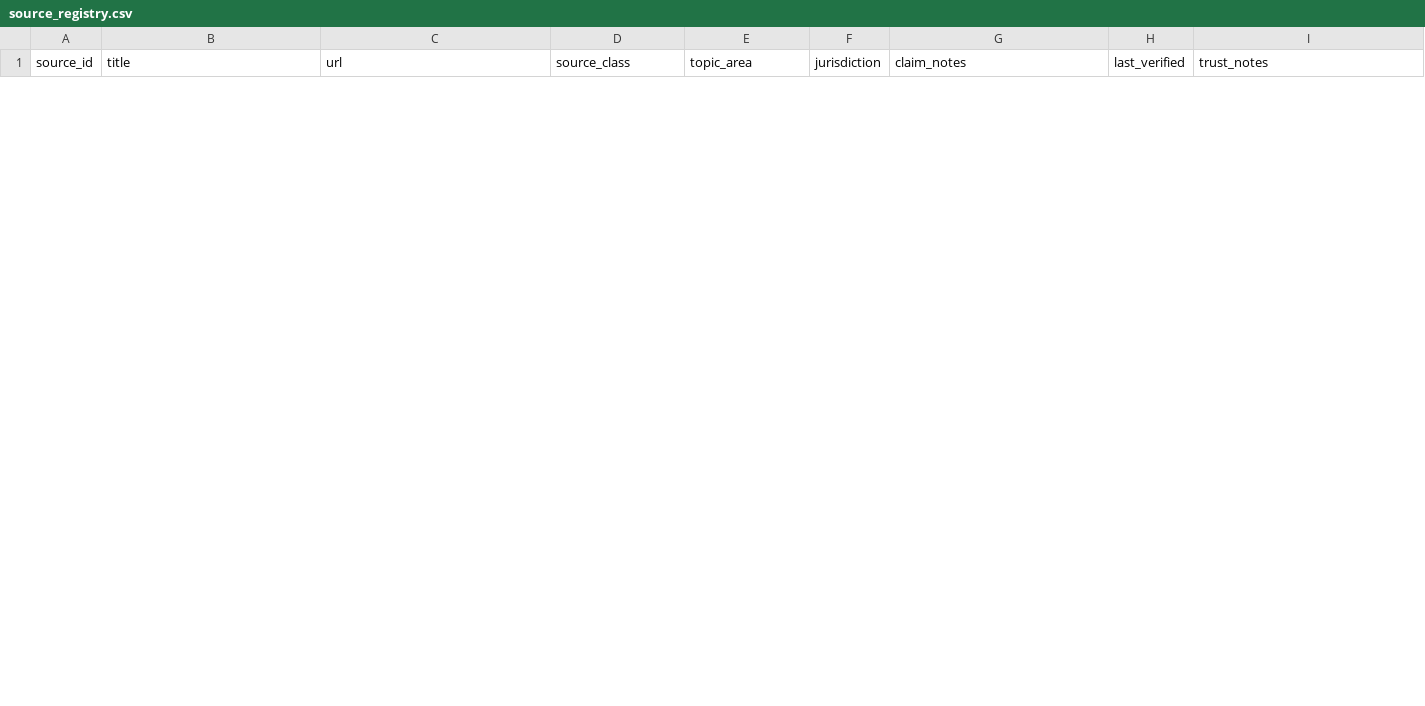
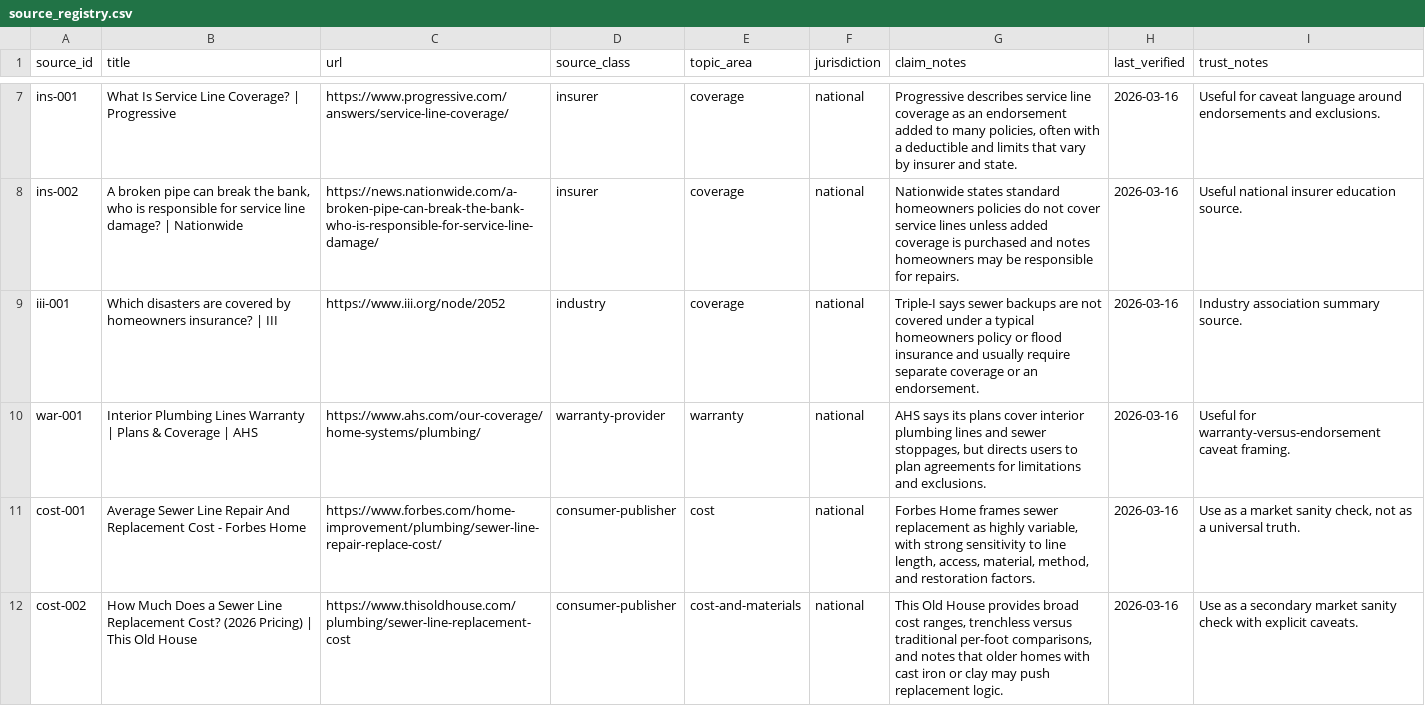
Before and after one commit to ichbinhyeok/sewerverdict, a CSV file: src/main/resources/data/raw/source_registry.csv, drawn as a sheet; only a part is shown, gaps mark what is left out; the diff covers the shown part only; the diff names each change by its address in the sheet, - before the commit and + after, or states it on an @@ line.

Commit message:
Add source-backed trust and data references

```diff
--- a/src/main/resources/data/raw/source_registry.csv
+++ b/src/main/resources/data/raw/source_registry.csv
+row 7: ins-001 | What Is Service Line Coverage? | Progressive | https://www.progressive.com/answers/service-line-coverage/ | insurer | coverage | national | Progressive describes service line coverage as an endorsement added to many policies, often with a deductible and limits that vary by insurer and state. | 2026-03-16 | Useful for caveat language around endorsements and exclusions.
+row 8: ins-002 | A broken pipe can break the bank, who is responsible for service line damage? | Nationwide | https://news.nationwide.com/a-broken-pipe-can-break-the-bank-who-is-responsible-for-service-line-damage/ | insurer | coverage | national | Nationwide states standard homeowners policies do not cover service lines unless added coverage is purchased and notes homeowners may be responsible for repairs. | 2026-03-16 | Useful national insurer education source.
+row 9: iii-001 | Which disasters are covered by homeowners insurance? | III | https://www.iii.org/node/2052 | industry | coverage | national | Triple-I says sewer backups are not covered under a typical homeowners policy or flood insurance and usually require separate coverage or an endorsement. | 2026-03-16 | Industry association summary source.
+row 10: war-001 | Interior Plumbing Lines Warranty | Plans & Coverage | AHS | https://www.ahs.com/our-coverage/home-systems/plumbing/ | warranty-provider | warranty | national | AHS says its plans cover interior plumbing lines and sewer stoppages, but directs users to plan agreements for limitations and exclusions. | 2026-03-16 | Useful for warranty-versus-endorsement caveat framing.
+row 11: cost-001 | Average Sewer Line Repair And Replacement Cost - Forbes Home | https://www.forbes.com/home-improvement/plumbing/sewer-line-repair-replace-cost/ | consumer-publisher | cost | national | Forbes Home frames sewer replacement as highly variable, with strong sensitivity to line length, access, material, method, and restoration factors. | 2026-03-16 | Use as a market sanity check, not as a universal truth.
+row 12: cost-002 | How Much Does a Sewer Line Replacement Cost? (2026 Pricing) | This Old House | https://www.thisoldhouse.com/plumbing/sewer-line-replacement-cost | consumer-publisher | cost-and-materials | national | This Old House provides broad cost ranges, trenchless versus traditional per-foot comparisons, and notes that older homes with cast iron or clay may push replacement logic. | 2026-03-16 | Use as a secondary market sanity check with explicit caveats.
```
Also changed, not shown: 5 added rows and 1 removed row elsewhere in this file, 5 other files.
